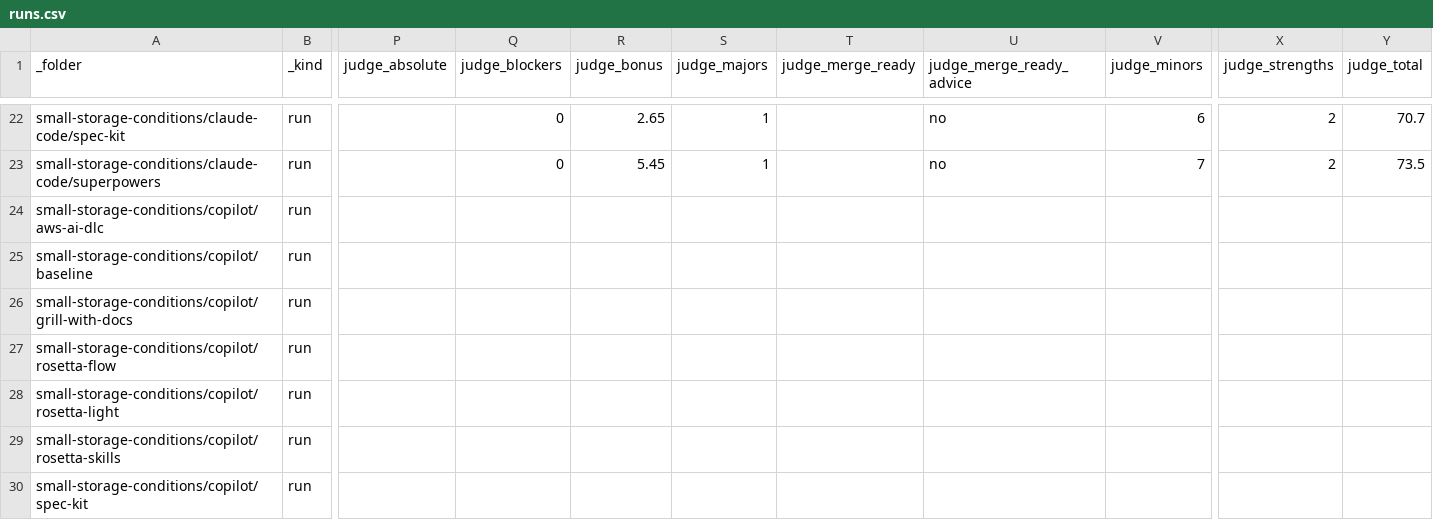
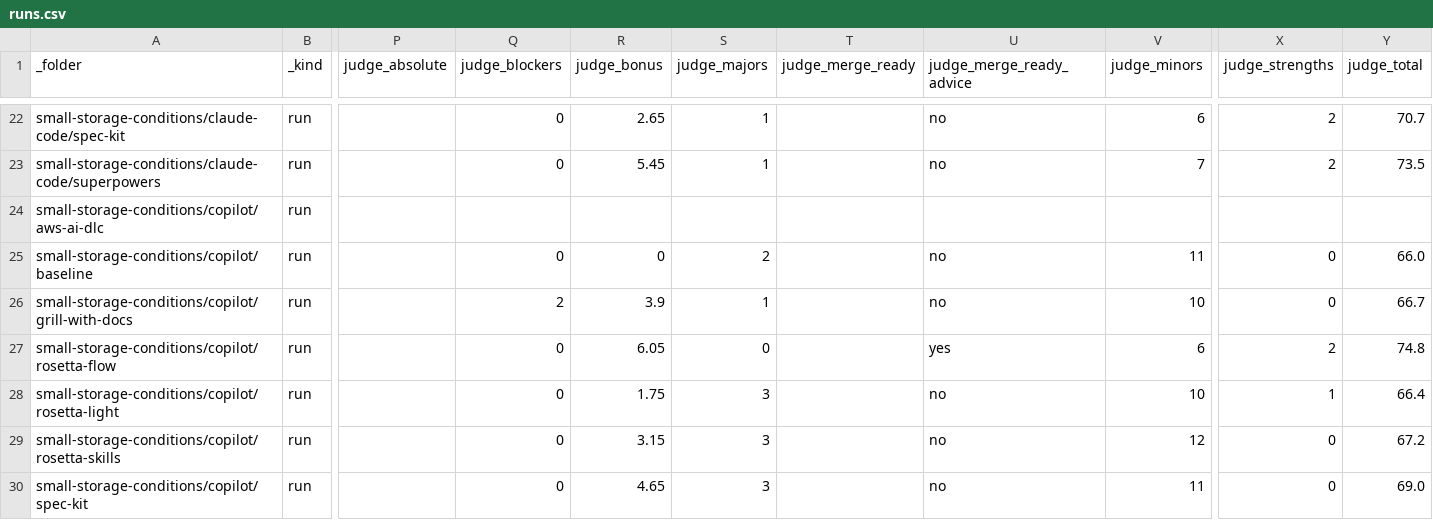
Before and after one commit to griddynamics/rosetta, a CSV file: rosetta-benchmarks/saleor/reports/runs.csv, drawn as a sheet; only a part is shown, gaps mark what is left out; the diff covers the shown part only; the diff names each change by its address in the sheet, - before the commit and + after, or states it on an @@ line.

```diff
--- a/rosetta-benchmarks/saleor/reports/runs.csv
+++ b/rosetta-benchmarks/saleor/reports/runs.csv
-Q25 (judge_blockers): (empty)
+Q25 (judge_blockers): 0
-R25 (judge_bonus): (empty)
+R25 (judge_bonus): 0
-S25 (judge_majors): (empty)
+S25 (judge_majors): 2
-U25:U26 (judge_merge_ready_advice): (empty)
+U25:U26 (judge_merge_ready_advice): no
-V25 (judge_minors): (empty)
+V25 (judge_minors): 11
-X25:X26 (judge_strengths): (empty)
+X25:X26 (judge_strengths): 0
-Y25 (judge_total): (empty)
+Y25 (judge_total): 66.0
-Q26 (judge_blockers): (empty)
+Q26 (judge_blockers): 2
-R26 (judge_bonus): (empty)
+R26 (judge_bonus): 3.9
-S26 (judge_majors): (empty)
+S26 (judge_majors): 1
-V26 (judge_minors): (empty)
+V26 (judge_minors): 10
-Y26 (judge_total): (empty)
+Y26 (judge_total): 66.7
-Q27:Q30 (judge_blockers): (empty)
+Q27:Q30 (judge_blockers): 0
-R27 (judge_bonus): (empty)
+R27 (judge_bonus): 6.05
-S27 (judge_majors): (empty)
+S27 (judge_majors): 0
-U27 (judge_merge_ready_advice): (empty)
+U27 (judge_merge_ready_advice): yes
-V27 (judge_minors): (empty)
+V27 (judge_minors): 6
-X27 (judge_strengths): (empty)
+X27 (judge_strengths): 2
-Y27 (judge_total): (empty)
+Y27 (judge_total): 74.8
-R28 (judge_bonus): (empty)
+R28 (judge_bonus): 1.75
-S28:S30 (judge_majors): (empty)
+S28:S30 (judge_majors): 3
-U28:U30 (judge_merge_ready_advice): (empty)
+U28:U30 (judge_merge_ready_advice): no
-V28 (judge_minors): (empty)
+V28 (judge_minors): 10
-X28 (judge_strengths): (empty)
+X28 (judge_strengths): 1
-Y28 (judge_total): (empty)
+Y28 (judge_total): 66.4
-R29 (judge_bonus): (empty)
+R29 (judge_bonus): 3.15
-V29 (judge_minors): (empty)
+V29 (judge_minors): 12
-X29:X30 (judge_strengths): (empty)
+X29:X30 (judge_strengths): 0
-Y29 (judge_total): (empty)
+Y29 (judge_total): 67.2
-R30 (judge_bonus): (empty)
+R30 (judge_bonus): 4.65
-V30 (judge_minors): (empty)
+V30 (judge_minors): 11
-Y30 (judge_total): (empty)
+Y30 (judge_total): 69.0
```
Also changed, not shown: 7 edited cells elsewhere in this file, 9 other files.
